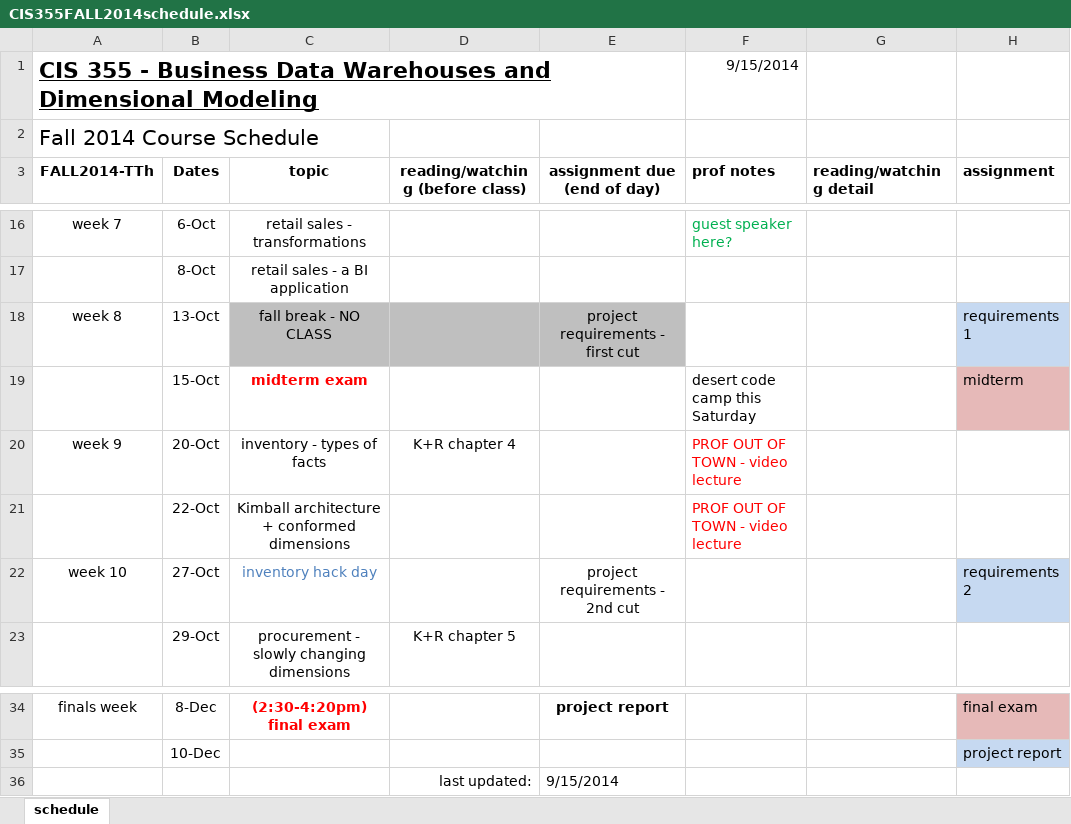
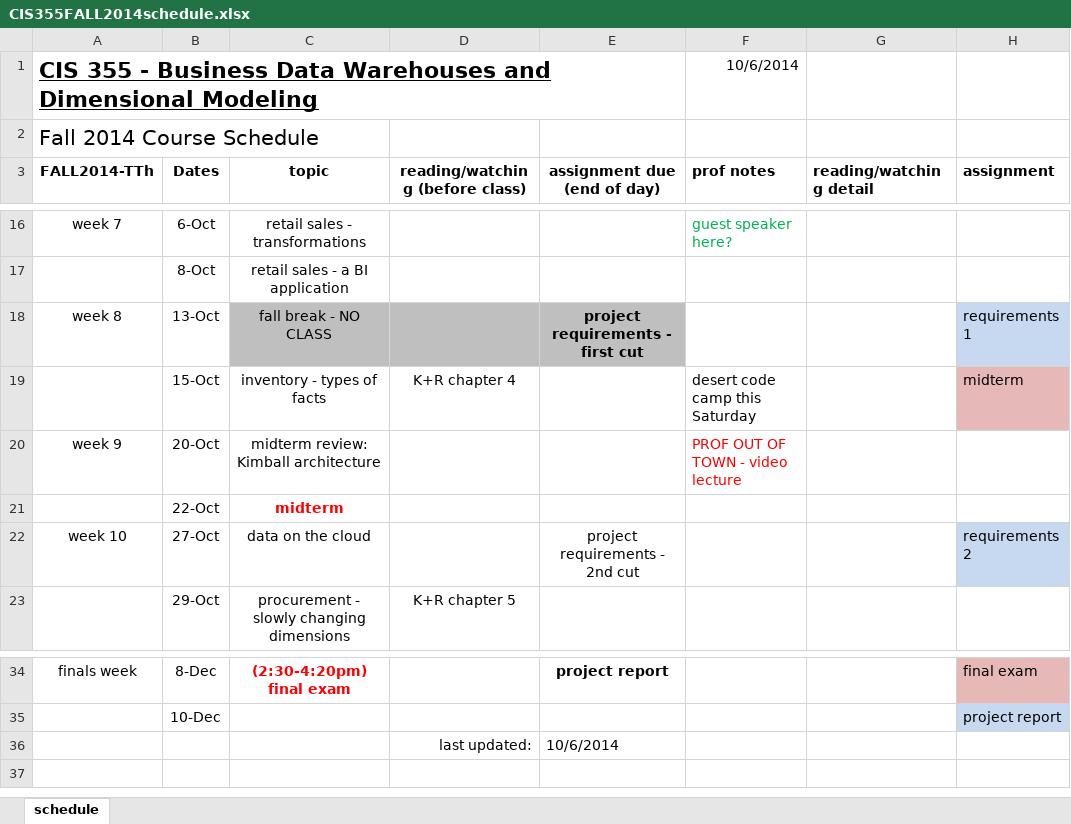
Before and after one commit to mpanikkar/course-info, an Excel workbook: CIS355FALL2014schedule.xlsx, sheet schedule, drawn as a sheet; only a part is shown, gaps mark what is left out; values as stored, in another font and other column widths than the file's, no borders; the diff names each change by its address in the sheet, - before the commit and + after, or states it on an @@ line.

Commit message:
moved midterm 1 week later

```diff
--- a/CIS355FALL2014schedule.xlsx (sheet schedule)
+++ b/CIS355FALL2014schedule.xlsx (sheet schedule)
-F1 (prof notes): 9/15/2014
+F1 (prof notes): 10/6/2014
-E18 bold: off
+E18 bold: on
-C19 (topic): midterm exam
+C19 (topic): inventory - types of facts
@@ C19 bold: on → off, text colour: #FF0000 → black @@
-D19 (reading/watching (before class)): (empty)
+D19 (reading/watching (before class)): K+R chapter 4
-C20 (topic): inventory - types of facts
+C20 (topic): midterm review: Kimball architecture
-D20 (reading/watching (before class)): K+R chapter 4
+D20 (reading/watching (before class)): (empty)
-C21 (topic): Kimball architecture + conformed dimensions
+C21 (topic): midterm
@@ C21 bold: off → on, text colour: black → #FF0000 @@
-F21 (prof notes): PROF OUT OF TOWN - video lecture
+F21 (prof notes): (empty)
-C22 (topic): inventory hack day
+C22 (topic): data on the cloud
-C22 text colour: #4F81BD
+C22 text colour: black
-E36 (assignment due (end of day)): 9/15/2014
+E36 (assignment due (end of day)): 10/6/2014
```
Also changed, not shown: 1 other file.
